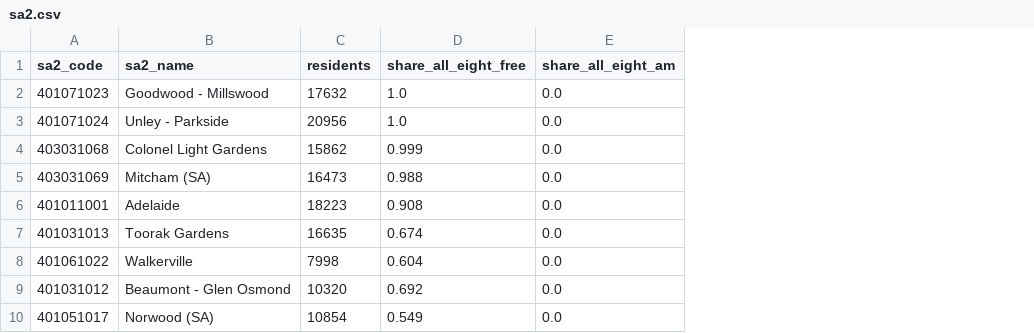
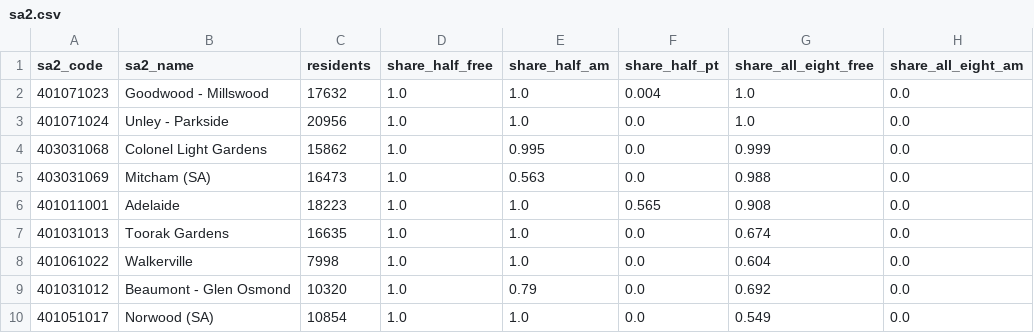
Before and after one commit to cjmuldoon/plotlay-adelaide-20-minutes, a CSV file: data/sa2.csv, drawn as a sheet; only a part is shown; the diff names each change by its address in the sheet, - before the commit and + after, or states it on an @@ line.

Commit message:
Headline: residents with half the eight places or more within 20 minutes
The saying is read as a general one, so the test is now 4 or more of the 8 places,
with 3 and 5 either side and all eight as the strict reading. sa2.csv gains the
half-or-more shares; the notebook adds the distribution from none to eight.

```diff
--- a/data/sa2.csv
+++ b/data/sa2.csv
+column D (share_half_free), rows 2-10: all 1.0
+column E (share_half_am), rows 2-10: 1.0 | 1.0 | 0.995 | 0.563 | 1.0 | 1.0 | 1.0 | 0.79 | 1.0
+column F (share_half_pt), rows 2-10: 0.004 | 0.0 | 0.0 | 0.0 | 0.565 | 0.0 | 0.0 | 0.0 | 0.0
```
Also changed, not shown: data/shares_by_place.csv, 13 other files.
